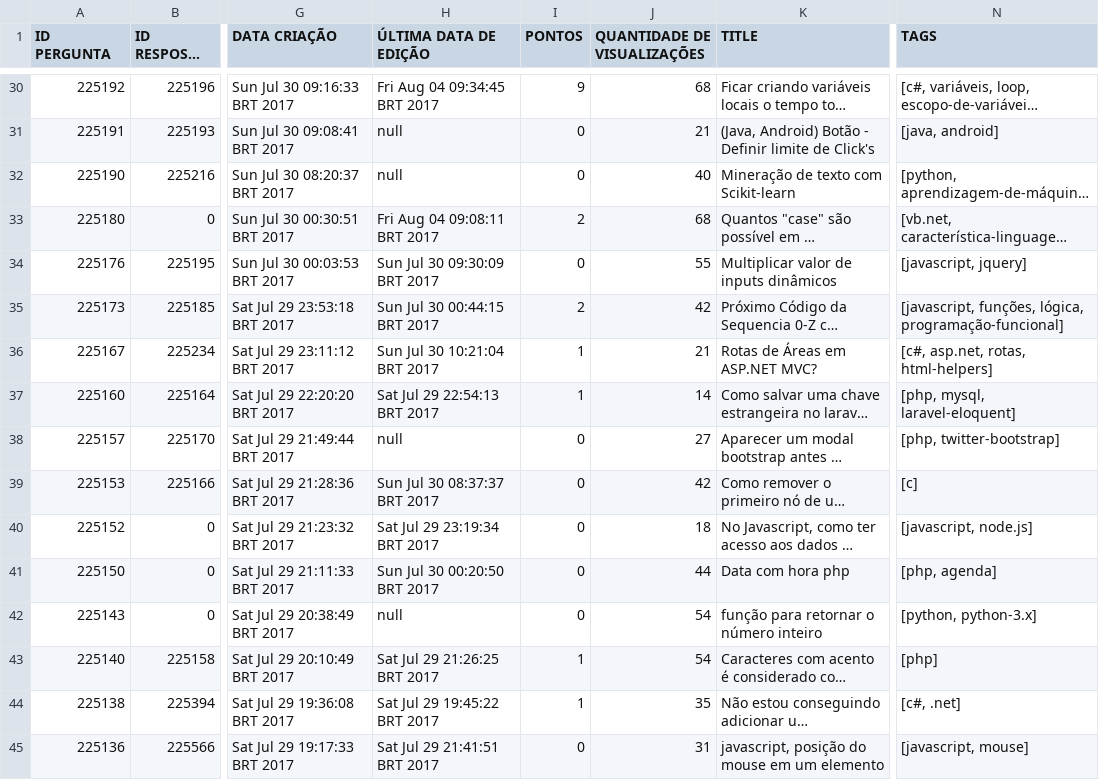
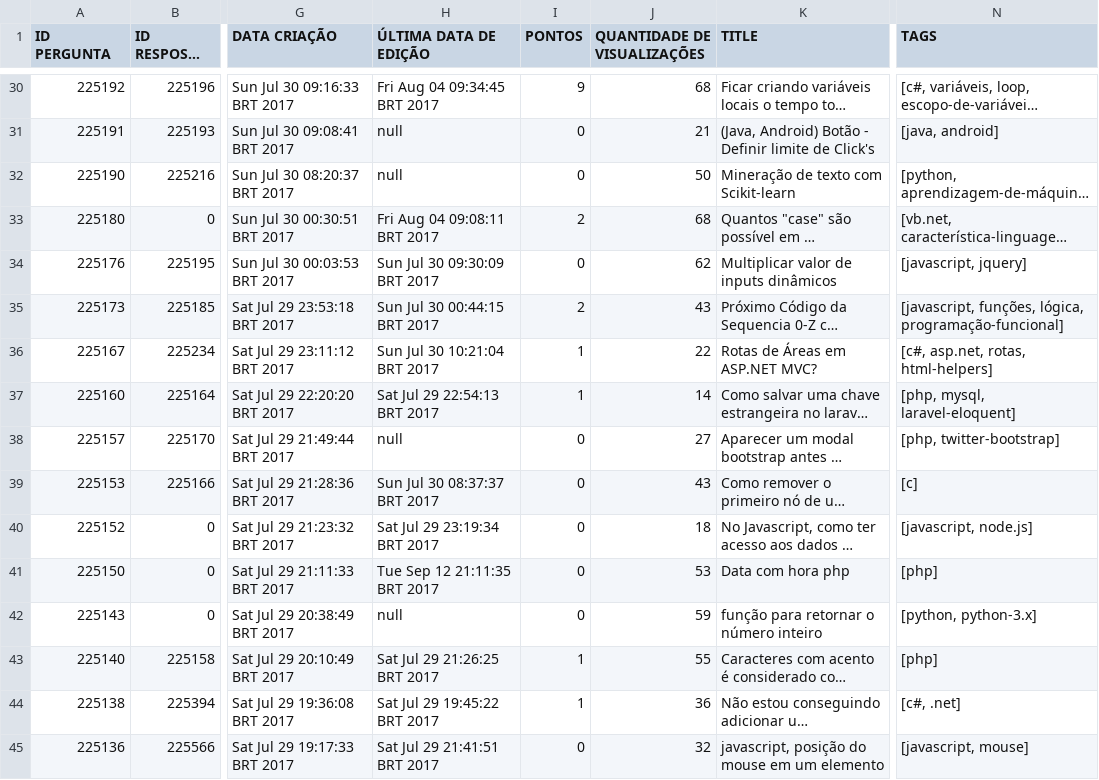
Before and after one commit to AnalyzerQuestions/Dataset-Title-Analyze, a CSV file: perguntas-respondidas-SO-PT.csv, drawn as a sheet; only a part is shown, gaps mark what is left out; long unchanged cells end in …; the diff covers the shown part only; the diff names each change by its address in the sheet, - before the commit and + after, or states it on an @@ line.

```diff
--- a/perguntas-respondidas-SO-PT.csv
+++ b/perguntas-respondidas-SO-PT.csv
-J32 (QUANTIDADE DE VISUALIZAÇÕES): 40
+J32 (QUANTIDADE DE VISUALIZAÇÕES): 50
-J34 (QUANTIDADE DE VISUALIZAÇÕES): 55
+J34 (QUANTIDADE DE VISUALIZAÇÕES): 62
-J35 (QUANTIDADE DE VISUALIZAÇÕES): 42
+J35 (QUANTIDADE DE VISUALIZAÇÕES): 43
-J36 (QUANTIDADE DE VISUALIZAÇÕES): 21
+J36 (QUANTIDADE DE VISUALIZAÇÕES): 22
-J39 (QUANTIDADE DE VISUALIZAÇÕES): 42
+J39 (QUANTIDADE DE VISUALIZAÇÕES): 43
-H41 (ÚLTIMA DATA DE EDIÇÃO): Sun Jul 30 00:20:50 BRT 2017
+H41 (ÚLTIMA DATA DE EDIÇÃO): Tue Sep 12 21:11:35 BRT 2017
-J41 (QUANTIDADE DE VISUALIZAÇÕES): 44
+J41 (QUANTIDADE DE VISUALIZAÇÕES): 53
-N41 (TAGS): [php, agenda]
+N41 (TAGS): [php]
-J42 (QUANTIDADE DE VISUALIZAÇÕES): 54
+J42 (QUANTIDADE DE VISUALIZAÇÕES): 59
-J43 (QUANTIDADE DE VISUALIZAÇÕES): 54
+J43 (QUANTIDADE DE VISUALIZAÇÕES): 55
-J44 (QUANTIDADE DE VISUALIZAÇÕES): 35
+J44 (QUANTIDADE DE VISUALIZAÇÕES): 36
-J45 (QUANTIDADE DE VISUALIZAÇÕES): 31
+J45 (QUANTIDADE DE VISUALIZAÇÕES): 32
```
Also changed, not shown: 67 edited cells elsewhere in this file, 6 other files.
